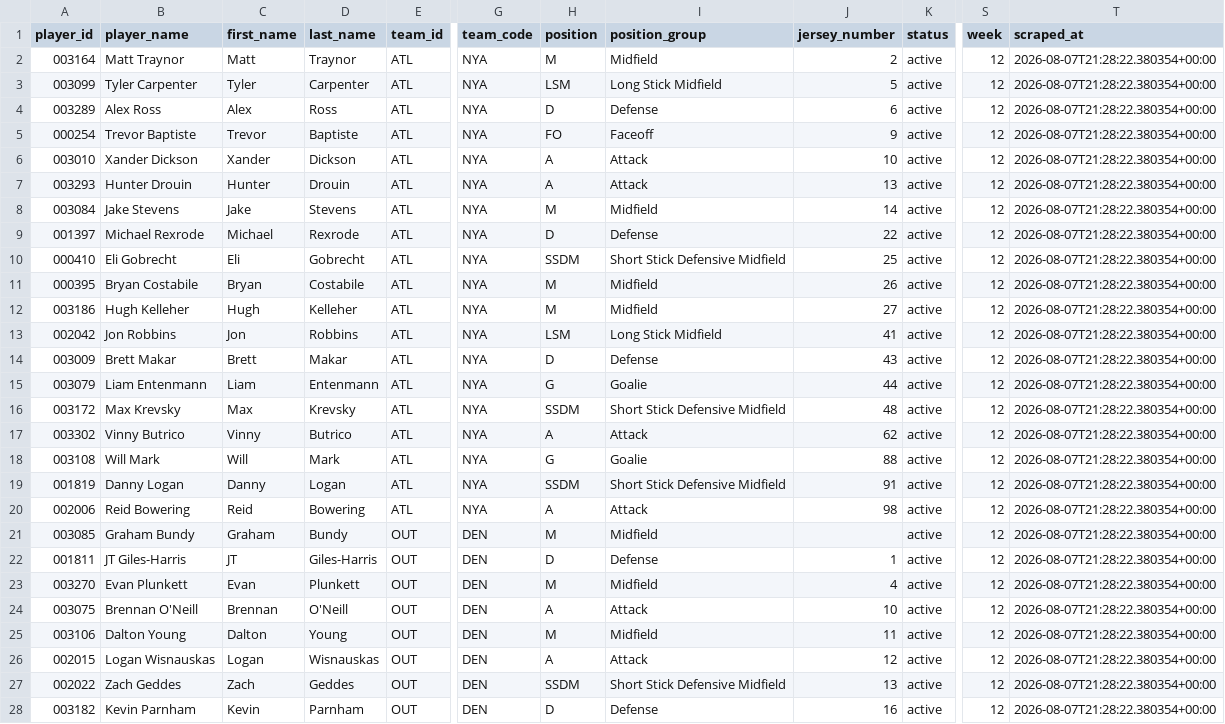
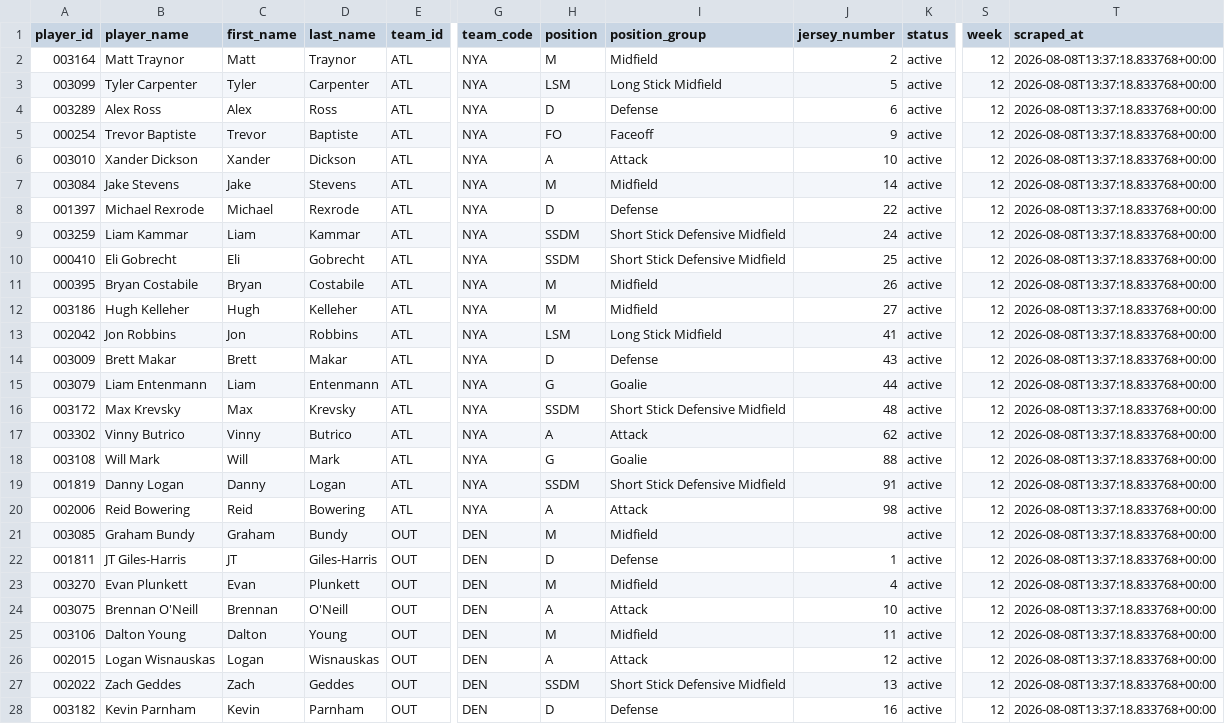
Before and after one commit to ajpayzant/PLL-Projections, a CSV file: data/reference_tables/gameday_rosters/gameday_2026_week12.csv, drawn as a sheet; only a part is shown, gaps mark what is left out; the diff covers the shown part only; the diff names each change by its address in the sheet, - before the commit and + after, or states it on an @@ line.

```diff
--- a/data/reference_tables/gameday_rosters/gameday_2026_week12.csv
+++ b/data/reference_tables/gameday_rosters/gameday_2026_week12.csv
-T2:T28 (scraped_at): 2026-08-07T21:28:22.380354+00:00
+T2:T28 (scraped_at): 2026-08-08T13:37:18.833768+00:00
-A7 (player_id): 003293
+A7 (player_id): 003084
-B7 (player_name): Hunter Drouin
+B7 (player_name): Jake Stevens
-C7 (first_name): Hunter
+C7 (first_name): Jake
-D7 (last_name): Drouin
+D7 (last_name): Stevens
-H7 (position): A
+H7 (position): M
-I7 (position_group): Attack
+I7 (position_group): Midfield
-J7 (jersey_number): 13
+J7 (jersey_number): 14
-A8 (player_id): 003084
+A8 (player_id): 001397
-B8 (player_name): Jake Stevens
+B8 (player_name): Michael Rexrode
-C8 (first_name): Jake
+C8 (first_name): Michael
-D8 (last_name): Stevens
+D8 (last_name): Rexrode
-H8 (position): M
+H8 (position): D
-I8 (position_group): Midfield
+I8 (position_group): Defense
-J8 (jersey_number): 14
+J8 (jersey_number): 22
-A9 (player_id): 001397
+A9 (player_id): 003259
-B9 (player_name): Michael Rexrode
+B9 (player_name): Liam Kammar
-C9 (first_name): Michael
+C9 (first_name): Liam
-D9 (last_name): Rexrode
+D9 (last_name): Kammar
-H9 (position): D
+H9 (position): SSDM
-I9 (position_group): Defense
+I9 (position_group): Short Stick Defensive Midfield
-J9 (jersey_number): 22
+J9 (jersey_number): 24
```
Also changed, not shown: 127 edited cells elsewhere in this file, data/reference_tables/gameday_rosters/gameday_latest.csv.
